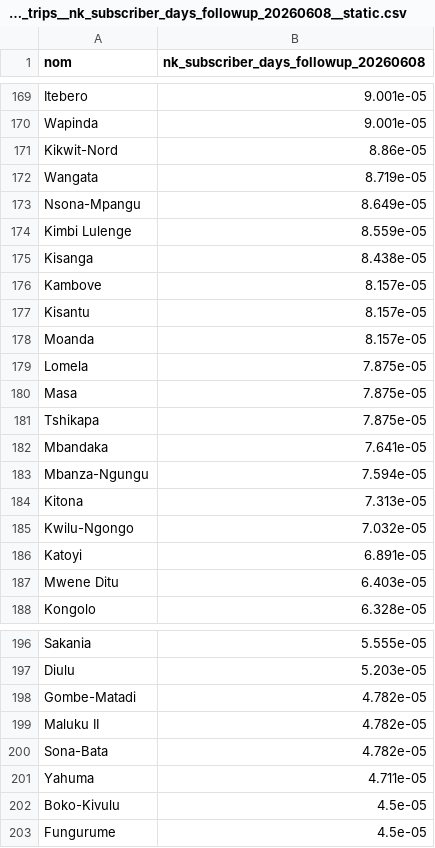
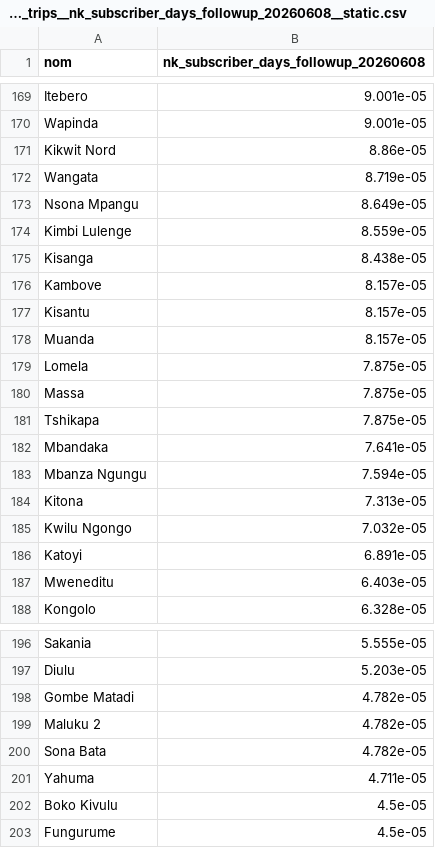
Before and after one commit to INRB-UMIE/BDBV2026-Data, a CSV file: data/flowminder_short_trips/processed/flowminder_short_trips__nk_subscriber_days_followup_20260608__static.csv, drawn as a sheet; only a part is shown, gaps mark what is left out; the diff covers the shown part only.

```diff
--- a/data/flowminder_short_trips/processed/flowminder_short_trips__nk_subscriber_days_followup_20260608__static.csv
+++ b/data/flowminder_short_trips/processed/flowminder_short_trips__nk_subscriber_days_followup_20260608__static.csv
@@ -170,5 +170,5 @@ Itebero,9.001e-05
 Wapinda,9.001e-05
-Kikwit-Nord,8.86e-05
+Kikwit Nord,8.86e-05
 Wangata,8.719e-05
-Nsona-Mpangu,8.649e-05
+Nsona Mpangu,8.649e-05
 Kimbi Lulenge,8.559e-05
@@ -177,12 +177,12 @@ Kambove,8.157e-05
 Kisantu,8.157e-05
-Moanda,8.157e-05
+Muanda,8.157e-05
 Lomela,7.875e-05
-Masa,7.875e-05
+Massa,7.875e-05
 Tshikapa,7.875e-05
 Mbandaka,7.641e-05
-Mbanza-Ngungu,7.594e-05
+Mbanza Ngungu,7.594e-05
 Kitona,7.313e-05
-Kwilu-Ngongo,7.032e-05
+Kwilu Ngongo,7.032e-05
 Katoyi,6.891e-05
-Mwene Ditu,6.403e-05
+Mweneditu,6.403e-05
 Kongolo,6.328e-05
@@ -197,7 +197,7 @@ Sakania,5.555e-05
 Diulu,5.203e-05
-Gombe-Matadi,4.782e-05
-Maluku II,4.782e-05
-Sona-Bata,4.782e-05
+Gombe Matadi,4.782e-05
+Maluku 2,4.782e-05
+Sona Bata,4.782e-05
 Yahuma,4.711e-05
-Boko-Kivulu,4.5e-05
+Boko Kivulu,4.5e-05
 Fungurume,4.5e-05
```
Also changed, not shown: 29 edited cells elsewhere in this file, data/flowminder_short_trips/processed/flowminder_short_trips__ituri_subscriber_days_followup_20260608__static.csv, data/flowminder_short_trips/processed/flowminder_short_trips__ituri_subscriber_days_followup_20260608__static.matrix.csv, 21 other files.
